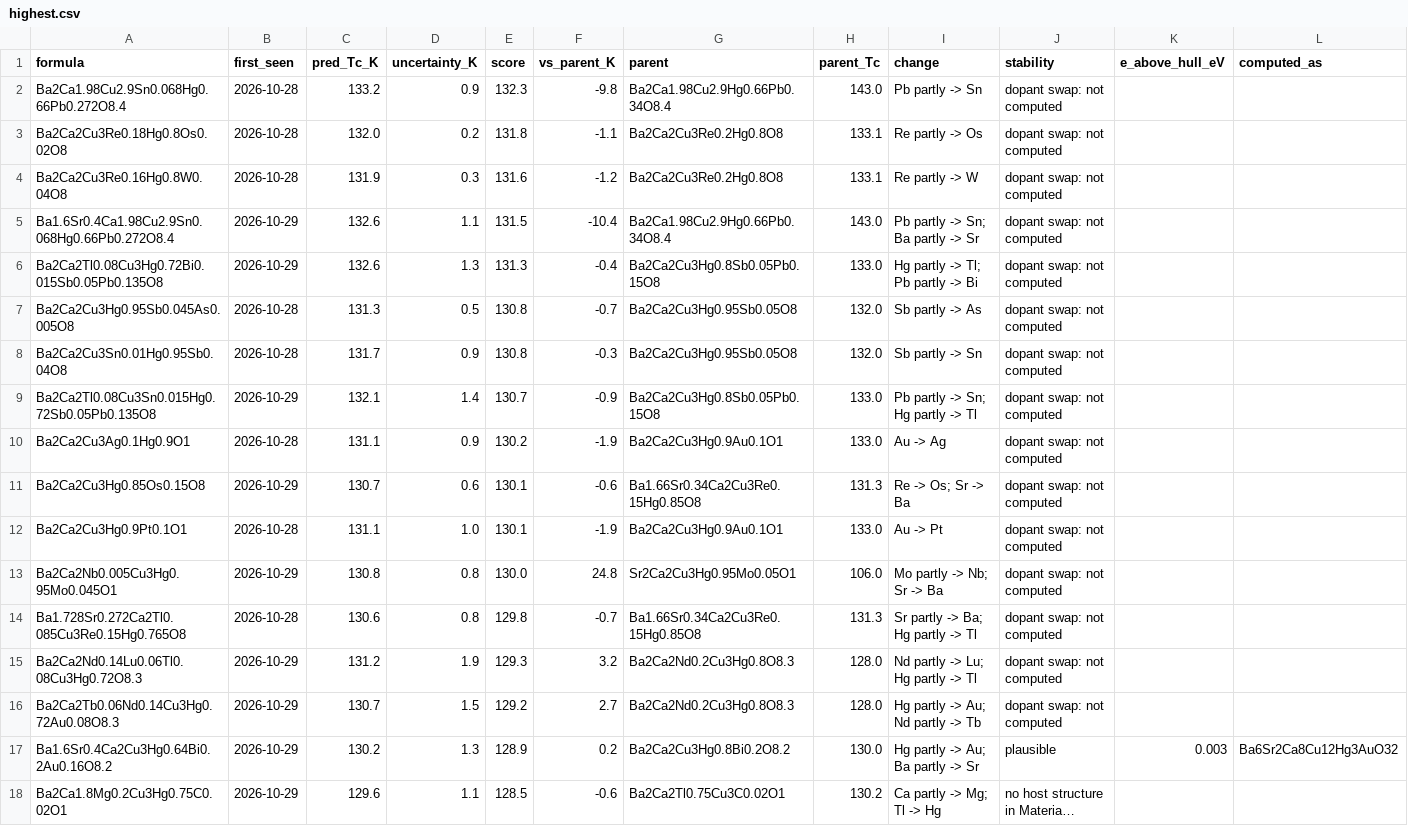
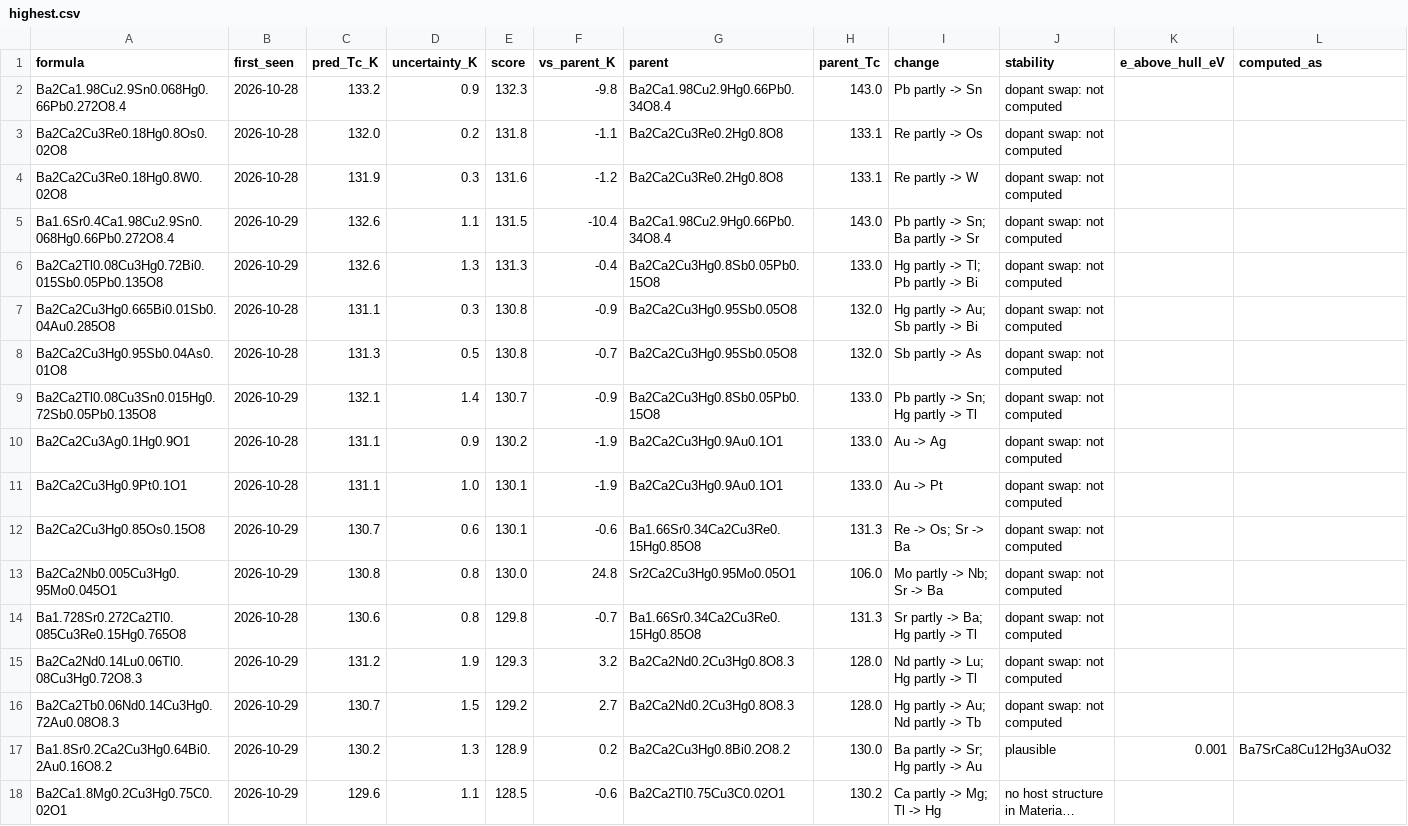
Before and after one commit to jasonbrelsford/superconductor-screen, a CSV file: results/2026-10-29/highest.csv, drawn as a sheet; only a part is shown; long unchanged cells end in …; removed rows and columns are numbered as before the commit, all else as after; the diff covers the shown part only; the diff names each change by its address in the sheet, - before the commit and + after, or states it on an @@ line.

```diff
--- a/results/2026-10-29/highest.csv
+++ b/results/2026-10-29/highest.csv
-A4 (formula): Ba2Ca2Cu3Re0.16Hg0.8W0.04O8
+A4 (formula): Ba2Ca2Cu3Re0.18Hg0.8W0.02O8
+row 7: Ba2Ca2Cu3Hg0.665Bi0.01Sb0.04Au0.285O8 | 2026-10-28 | 131.1 | 0.3 | 130.8 | -0.9 | Ba2Ca2Cu3Hg0.95Sb0.05O8 | 132.0 | Hg partly -> Au; Sb partly -> Bi | dopant swap: not computed
-A8 (formula): Ba2Ca2Cu3Hg0.95Sb0.045As0.005O8
+A8 (formula): Ba2Ca2Cu3Hg0.95Sb0.04As0.01O8
-row 8: Ba2Ca2Cu3Sn0.01Hg0.95Sb0.04O8 | 2026-10-28 | 131.7 | 0.9 | 130.8 | -0.3 | Ba2Ca2Cu3Hg0.95Sb0.05O8 | 132.0 | Sb partly -> Sn | dopant swap: not computed
@@ row 12 moved to row 11: Ba2Ca2Cu3Hg0.9Pt0.1O1 @@
-A17 (formula): Ba1.6Sr0.4Ca2Cu3Hg0.64Bi0.2Au0.16O8.2
+A17 (formula): Ba1.8Sr0.2Ca2Cu3Hg0.64Bi0.2Au0.16O8.2
-I17 (change): Hg partly -> Au; Ba partly -> Sr
+I17 (change): Ba partly -> Sr; Hg partly -> Au
-K17 (e_above_hull_eV): 0.003
+K17 (e_above_hull_eV): 0.001
-L17 (computed_as): Ba6Sr2Ca8Cu12Hg3AuO32
+L17 (computed_as): Ba7SrCa8Cu12Hg3AuO32
```
Also changed, not shown: 4 added rows, 4 removed rows and 3 moved rows elsewhere in this file, results/2026-10-29/gain.csv, results/2026-10-29/noncuprate.csv, 7 other files.
